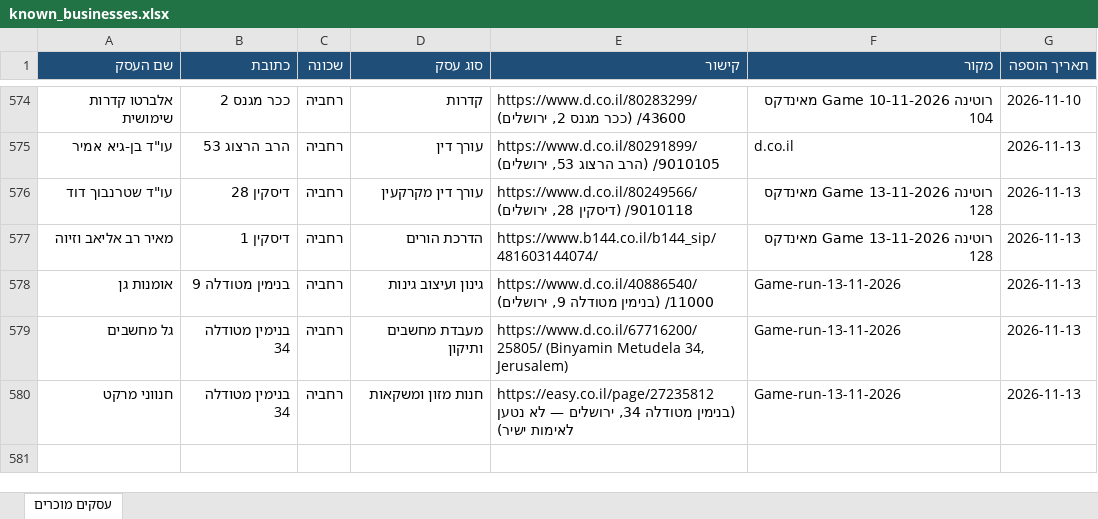
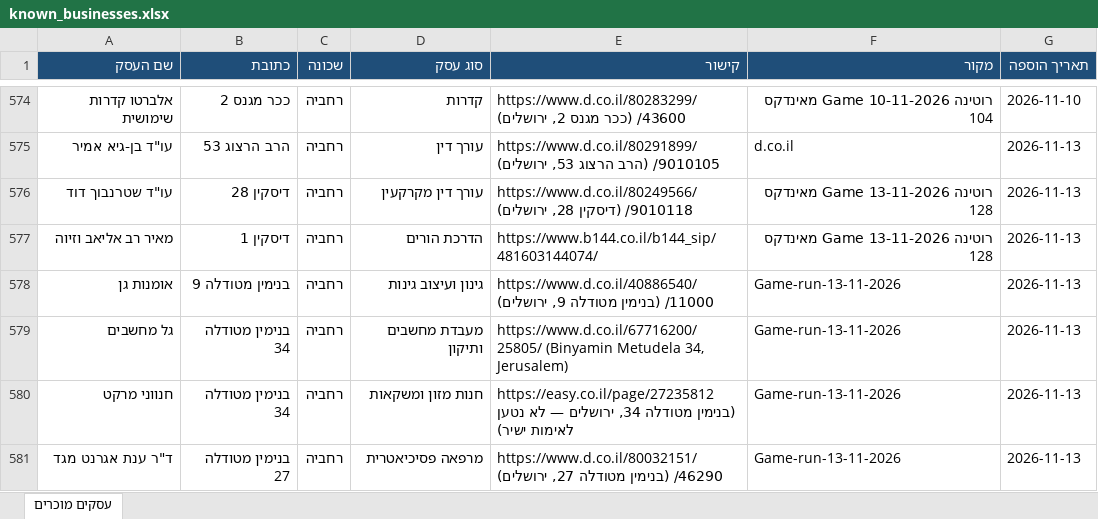
Before and after one commit to urbandetective007/Final_Project, an Excel workbook: known_businesses/known_businesses.xlsx, sheet עסקים מוכרים, drawn as a sheet; only a part is shown, gaps mark what is left out; values as stored, in another font and other column widths than the file's, no borders; the diff names each change by its address in the sheet, - before the commit and + after, or states it on an @@ line.

```diff
--- a/known_businesses/known_businesses.xlsx (sheet עסקים מוכרים)
+++ b/known_businesses/known_businesses.xlsx (sheet עסקים מוכרים)
+row 581: ד"ר ענת אגרנט מגד | בנימין מטודלה 27 | רחביה | מרפאה פסיכיאטרית | https://www.d.co.il/80032151/46290/ (בנימין מטודלה 27, ירושלים) | Game-run-13-11-2026 | 2026-11-13
```
Also changed, not shown: 1 other file.
